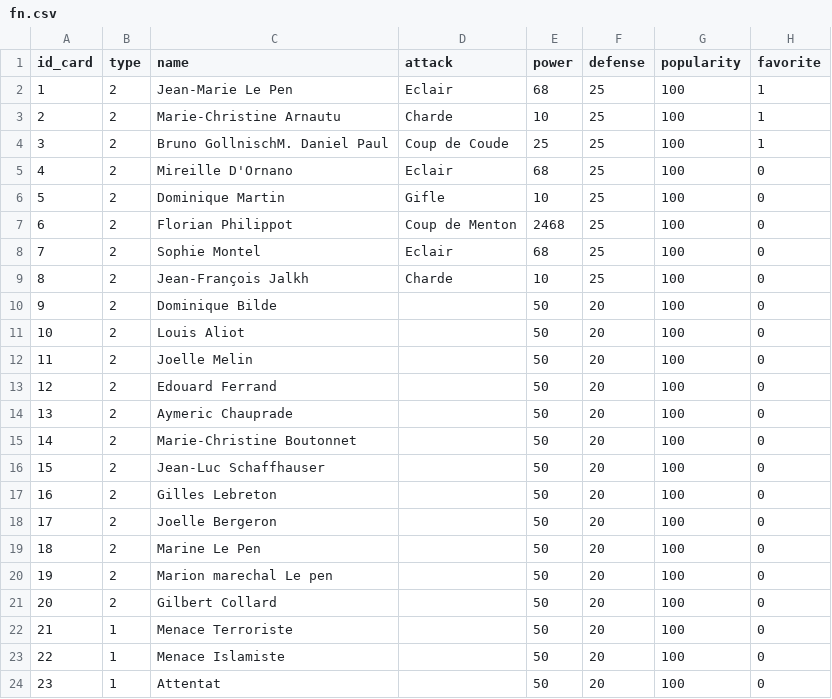
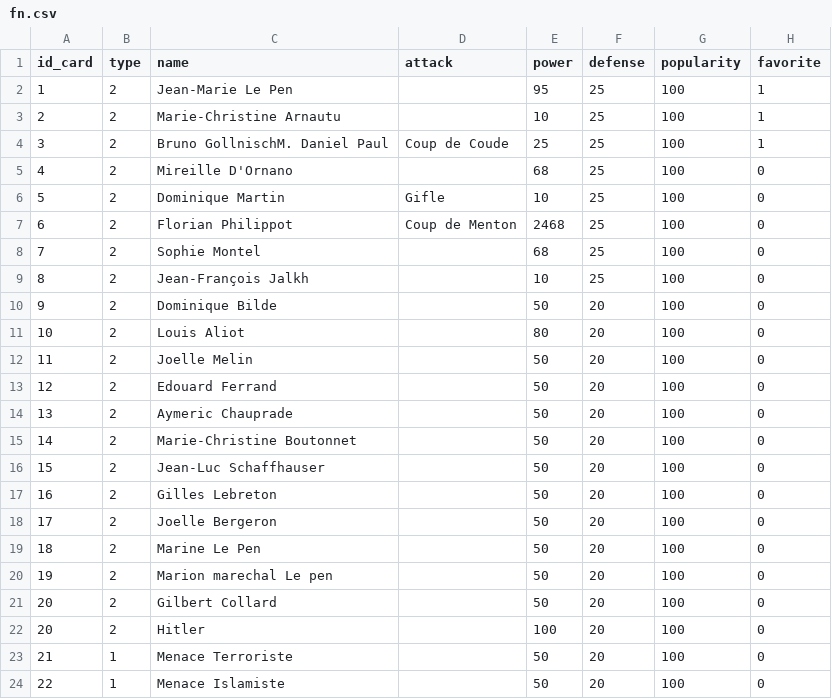
Before and after one commit to shideneyu/HeartRunes, a CSV file: datas/fn.csv, drawn as a sheet; only a part is shown; the shorter side is filled out with more unchanged rows.

```diff
--- a/datas/fn.csv
+++ b/datas/fn.csv
@@ -1,12 +1,12 @@
 id_card,type,name,attack,power,defense,popularity,favorite
-1,2,Jean-Marie Le Pen,Eclair,68,25,100,1
-2,2,Marie-Christine Arnautu,Charde,10,25,100,1
+1,2,Jean-Marie Le Pen,,95,25,100,1
+2,2,Marie-Christine Arnautu,,10,25,100,1
 3,2,Bruno GollnischM. Daniel Paul,Coup de Coude,25,25,100,1
-4,2,Mireille D'Ornano,Eclair,68,25,100,0
+4,2,Mireille D'Ornano,,68,25,100,0
 5,2,Dominique Martin,Gifle,10,25,100,0
 6,2,Florian Philippot,Coup de Menton,2468,25,100,0
-7,2,Sophie Montel,Eclair,68,25,100,0
-8,2,Jean-François Jalkh,Charde,10,25,100,0
+7,2,Sophie Montel,,68,25,100,0
+8,2,Jean-François Jalkh,,10,25,100,0
 9,2,Dominique Bilde,,50,20,100,0
-10,2,Louis Aliot,,50,20,100,0
+10,2,Louis Aliot,,80,20,100,0
 11,2,Joelle Melin,,50,20,100,0
@@ -21,2 +21,3 @@ id_card,type,name,attack,power,defense,popularity,favorite
 20,2,Gilbert Collard,,50,20,100,0
+20,2,Hitler,,100,20,100,0
 21,1,Menace Terroriste,,50,20,100,0
```
Also changed, not shown: datas/communistes.csv, datas/ps.csv, 4 other files.
